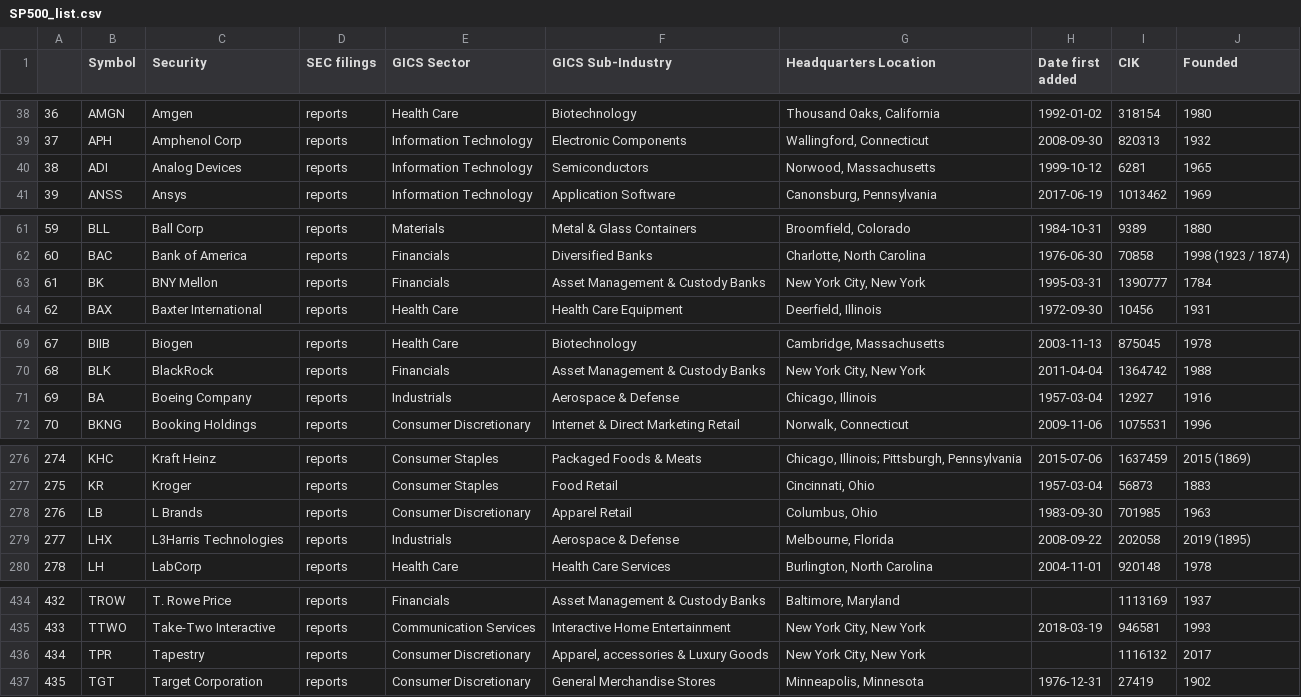
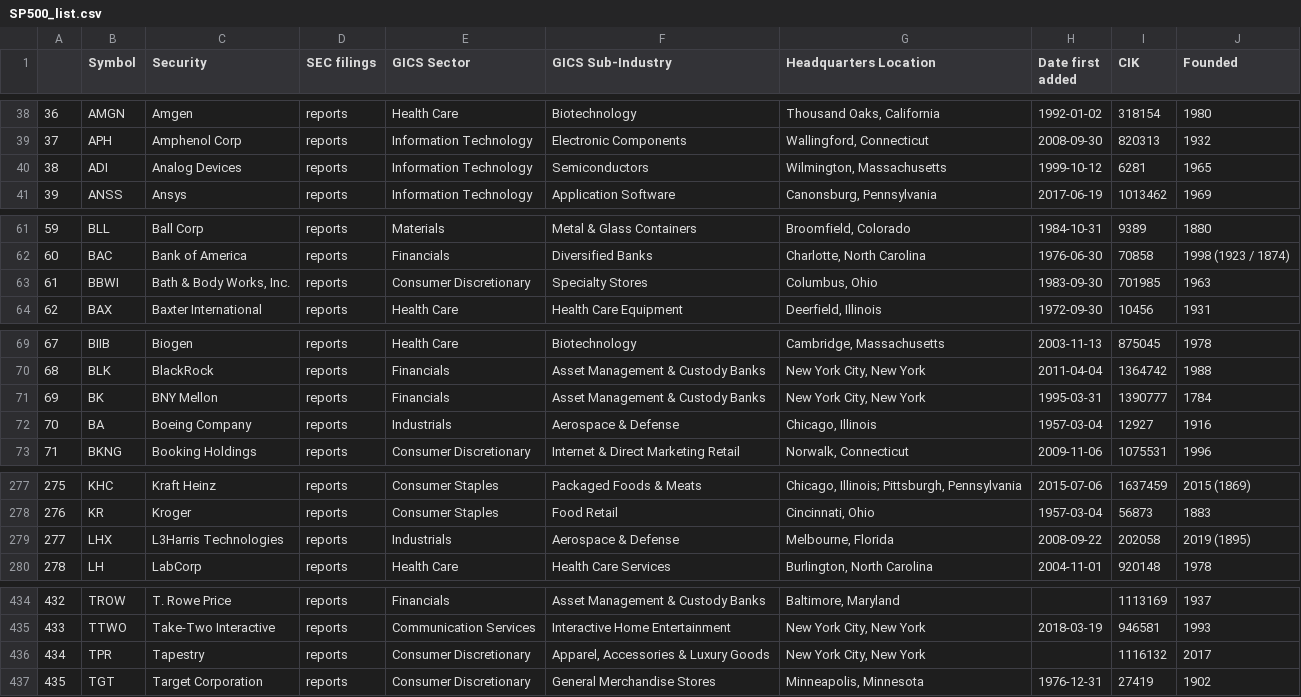
Before and after one commit to salylgw/gammath_spot, a CSV file: SP500_list.csv, drawn as a sheet; only a part is shown, gaps mark what is left out; removed rows and columns are numbered as before the commit, all else as after; the diff names each change by its address in the sheet, - before the commit and + after, or states it on an @@ line.

```diff
--- a/SP500_list.csv
+++ b/SP500_list.csv
-G40 (Headquarters Location): Norwood, Massachusetts
+G40 (Headquarters Location): Wilmington, Massachusetts
+row 63: 61 | BBWI | Bath & Body Works, Inc. | reports | Consumer Discretionary | Specialty Stores | Columbus, Ohio | 1983-09-30 | 701985 | 1963
@@ row 63 moved to row 71: 69 @@
@@ column A renumbered between rows 72 and 278 @@
-row 278: 276 | LB | L Brands | reports | Consumer Discretionary | Apparel Retail | Columbus, Ohio | 1983-09-30 | 701985 | 1963
-F436 (GICS Sub-Industry): Apparel, accessories & Luxury Goods
+F436 (GICS Sub-Industry): Apparel, Accessories & Luxury Goods
```
Also changed, not shown: SP500_SEC_PES.csv, watch_list.csv, 6 other files.
